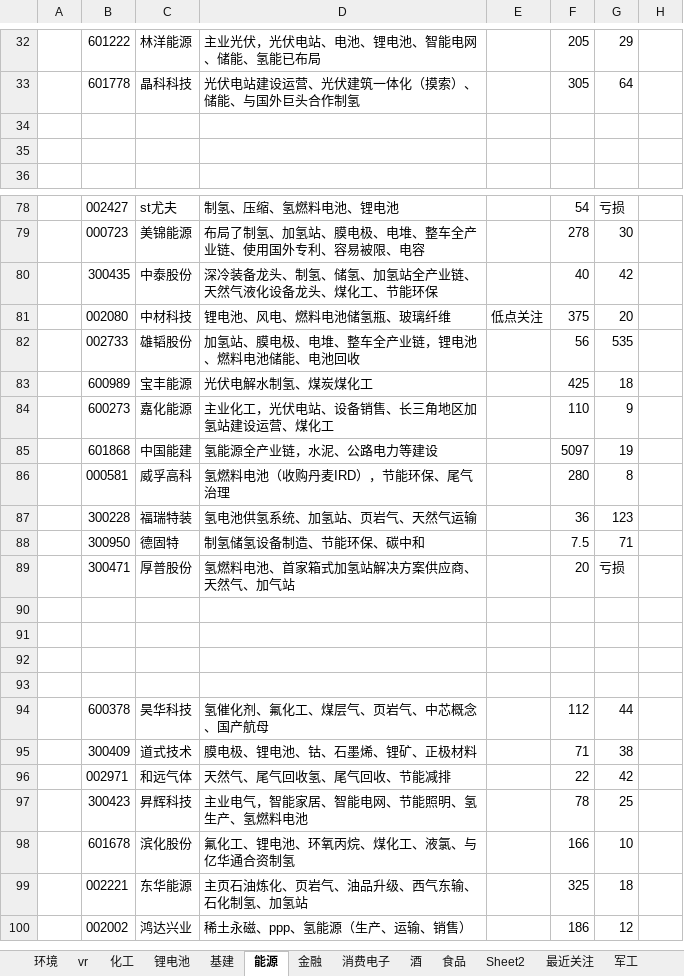
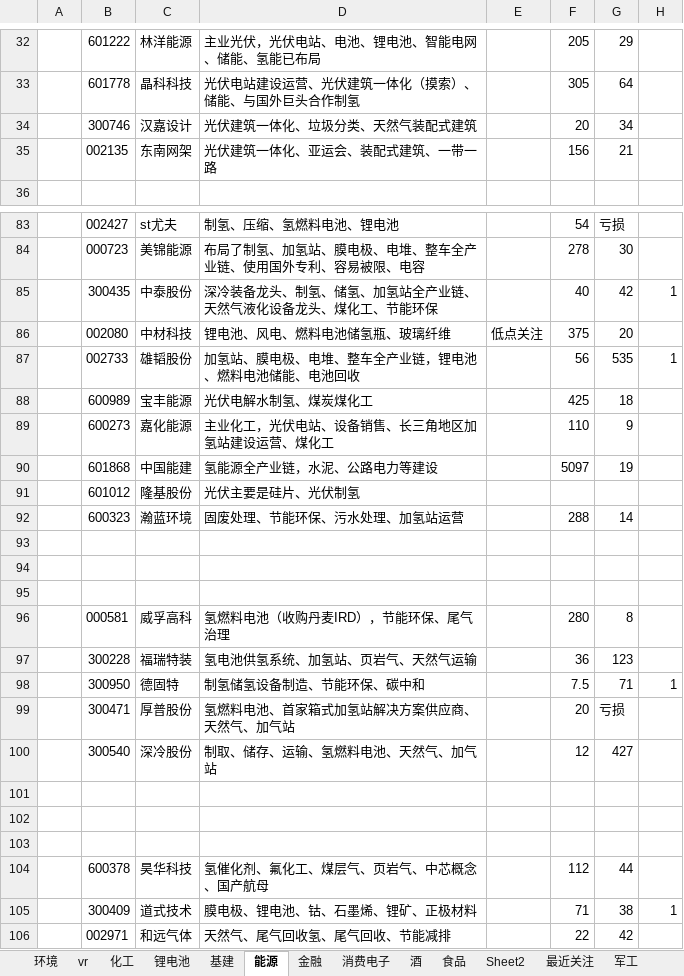
Before and after one commit to 1934312258/document, an Excel workbook: A股.xlsx, sheet 能源, drawn as a sheet; only a part is shown, gaps mark what is left out; the shorter side is filled out with more unchanged rows; values as stored, in another font and other column widths than the file's, no borders; addresses are those after the commit; the diff covers the shown part only; the diff names each change by its address in the sheet, - before the commit and + after, or states it on an @@ line.

```diff
--- a/A股.xlsx (sheet 能源)
+++ b/A股.xlsx (sheet 能源)
-row 34: (empty)
+row 34:  | 300746 | 汉嘉设计 | 光伏建筑一体化、垃圾分类、天然气装配式建筑 |  | 20 | 34
-row 35: (empty)
+row 35:  | 002135 | 东南网架 | 光伏建筑一体化、亚运会、装配式建筑、一带一路 |  | 156 | 21
-H85: (empty)
+H85: 1
-H87: (empty)
+H87: 1
+row 91:  | 601012 | 隆基股份 | 光伏主要是硅片、光伏制氢
+row 92:  | 600323 | 瀚蓝环境 | 固废处理、节能环保、污水处理、加氢站运营 |  | 288 | 14
+row 93: (empty)
+row 94: (empty)
+row 95: (empty)
-H98: (empty)
+H98: 1
-row 100: (empty)
+row 100:  | 300540 | 深冷股份 | 制取、储存、运输、氢燃料电池、天然气、加气站 |  | 12 | 427
-H105: (empty)
+H105: 1
```
Also changed, not shown: 5 added rows and 12 edited cells elsewhere in this sheet, sheet 汽车, sheet 锂电池, sheet 最近关注, 2 other files.
